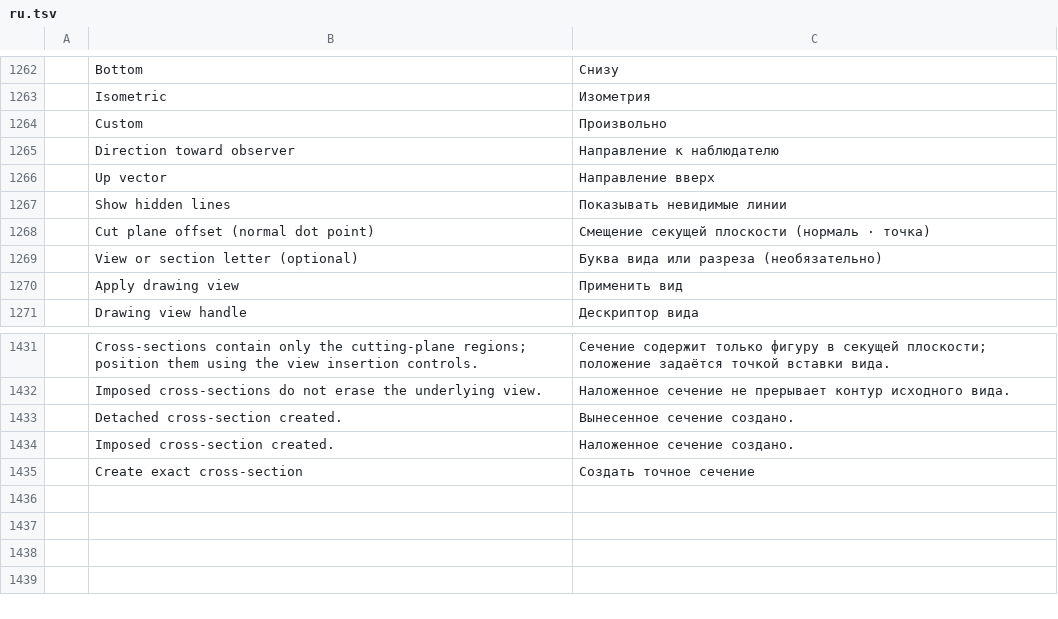
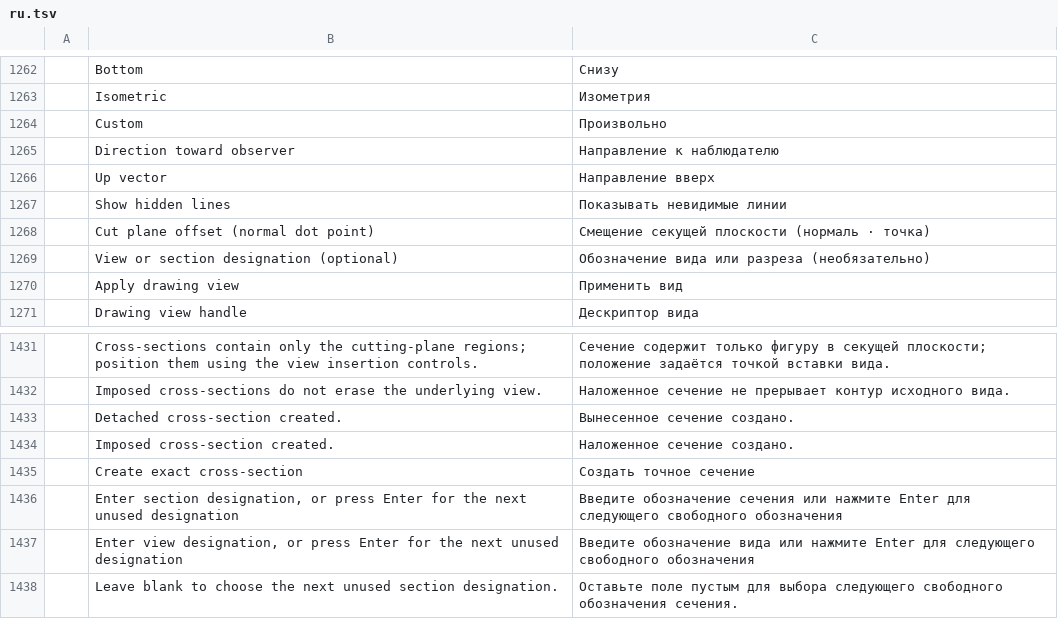
Before and after one commit to mikiway902/russian-cadcraft, a TSV file: crates/ui-egui/src/i18n/ru.tsv, drawn as a sheet; only a part is shown, gaps mark what is left out.

Commit message:
feat(gost): assign unused indexed view and section designations by default
- Select document-wide native TEXT/MTEXT designations with profile alphabets and bounded scans; continue with editable lower numeric indices.
- Preserve explicit label removal and canonical GUI editor values across section edits, Undo and DXF reopen.
- Verify actual interactive menus, GUI editor, CLI roundtrip and all nine cargo xtask ci gates; record public GOST and KOMPAS evidence.

```diff
--- a/crates/ui-egui/src/i18n/ru.tsv
+++ b/crates/ui-egui/src/i18n/ru.tsv
@@ -1268,3 +1268,3 @@
 	Cut plane offset (normal dot point)	Смещение секущей плоскости (нормаль · точка)
-	View or section letter (optional)	Буква вида или разреза (необязательно)
+	View or section designation (optional)	Обозначение вида или разреза (необязательно)
 	Apply drawing view	Применить вид
@@ -1435 +1435,4 @@
 	Create exact cross-section	Создать точное сечение
+	Enter section designation, or press Enter for the next unused designation	Введите обозначение сечения или нажмите Enter для следующего свободного обозначения
+	Enter view designation, or press Enter for the next unused designation	Введите обозначение вида или нажмите Enter для следующего свободного обозначения
+	Leave blank to choose the next unused section designation.	Оставьте поле пустым для выбора следующего свободного обозначения сечения.
```
Also changed, not shown: crates/ui-egui/src/i18n/zh.tsv, 14 other files.
